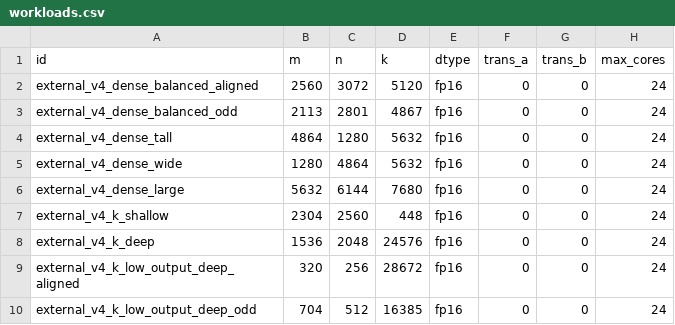
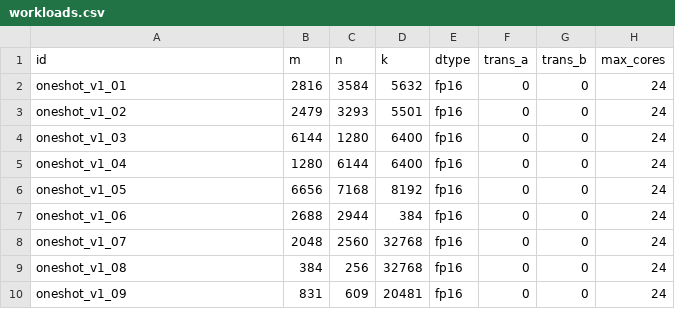
Before and after one commit to chiangyueh/profiling, a CSV file: matmul/mat_mul_v3/op_host/op_tiling/research/config/workloads.csv, drawn as a sheet; only a part is shown; the diff covers the shown part only.

Commit message:
Add one-shot MatMul tiling evaluation

```diff
--- a/matmul/mat_mul_v3/op_host/op_tiling/research/config/workloads.csv
+++ b/matmul/mat_mul_v3/op_host/op_tiling/research/config/workloads.csv
@@ -1,10 +1,10 @@
 id,m,n,k,dtype,trans_a,trans_b,max_cores
-external_v4_dense_balanced_aligned,2560,3072,5120,fp16,0,0,24
-external_v4_dense_balanced_odd,2113,2801,4867,fp16,0,0,24
-external_v4_dense_tall,4864,1280,5632,fp16,0,0,24
-external_v4_dense_wide,1280,4864,5632,fp16,0,0,24
-external_v4_dense_large,5632,6144,7680,fp16,0,0,24
-external_v4_k_shallow,2304,2560,448,fp16,0,0,24
-external_v4_k_deep,1536,2048,24576,fp16,0,0,24
-external_v4_k_low_output_deep_aligned,320,256,28672,fp16,0,0,24
-external_v4_k_low_output_deep_odd,704,512,16385,fp16,0,0,24
+oneshot_v1_01,2816,3584,5632,fp16,0,0,24
+oneshot_v1_02,2479,3293,5501,fp16,0,0,24
+oneshot_v1_03,6144,1280,6400,fp16,0,0,24
+oneshot_v1_04,1280,6144,6400,fp16,0,0,24
+oneshot_v1_05,6656,7168,8192,fp16,0,0,24
+oneshot_v1_06,2688,2944,384,fp16,0,0,24
+oneshot_v1_07,2048,2560,32768,fp16,0,0,24
+oneshot_v1_08,384,256,32768,fp16,0,0,24
+oneshot_v1_09,831,609,20481,fp16,0,0,24
```
Also changed, not shown: 2 added rows and 52 edited cells elsewhere in this file, 13 other files.
